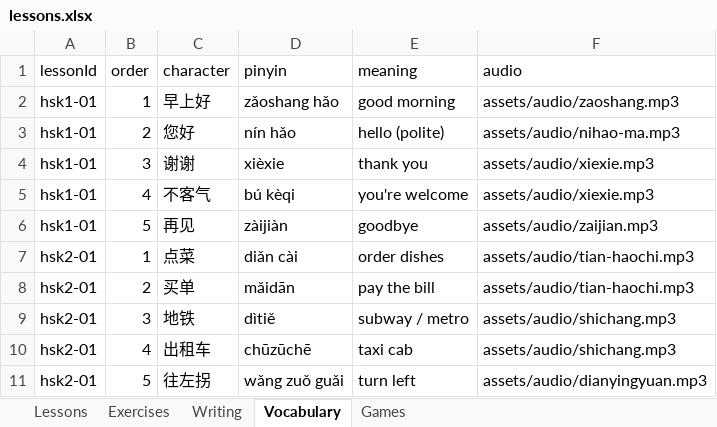
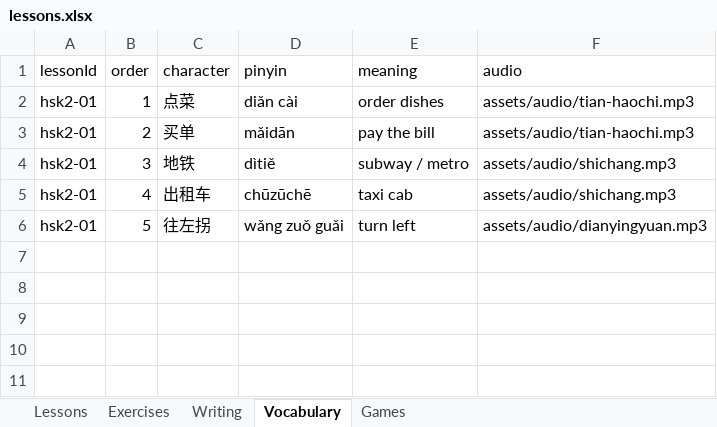
Before and after one commit to suyi-kyaw/edu-learning-hub, an Excel workbook: data/lessons.xlsx, sheet Vocabulary, drawn as a sheet; values as stored, in another font and other column widths than the file's, no borders; the diff names each change by its address in the sheet, - before the commit and + after, or states it on an @@ line.

```diff
--- a/data/lessons.xlsx (sheet Vocabulary)
+++ b/data/lessons.xlsx (sheet Vocabulary)
-row 2: hsk1-01 | 1 | 早上好 | zǎoshang hǎo | good morning | assets/audio/zaoshang.mp3
-row 3: hsk1-01 | 2 | 您好 | nín hǎo | hello (polite) | assets/audio/nihao-ma.mp3
-row 4: hsk1-01 | 3 | 谢谢 | xièxie | thank you | assets/audio/xiexie.mp3
-row 5: hsk1-01 | 4 | 不客气 | bú kèqi | you're welcome | assets/audio/xiexie.mp3
-row 6: hsk1-01 | 5 | 再见 | zàijiàn | goodbye | assets/audio/zaijian.mp3
```
Also changed, not shown: sheet Exercises, sheet Writing, sheet Lessons, 10 other files.
